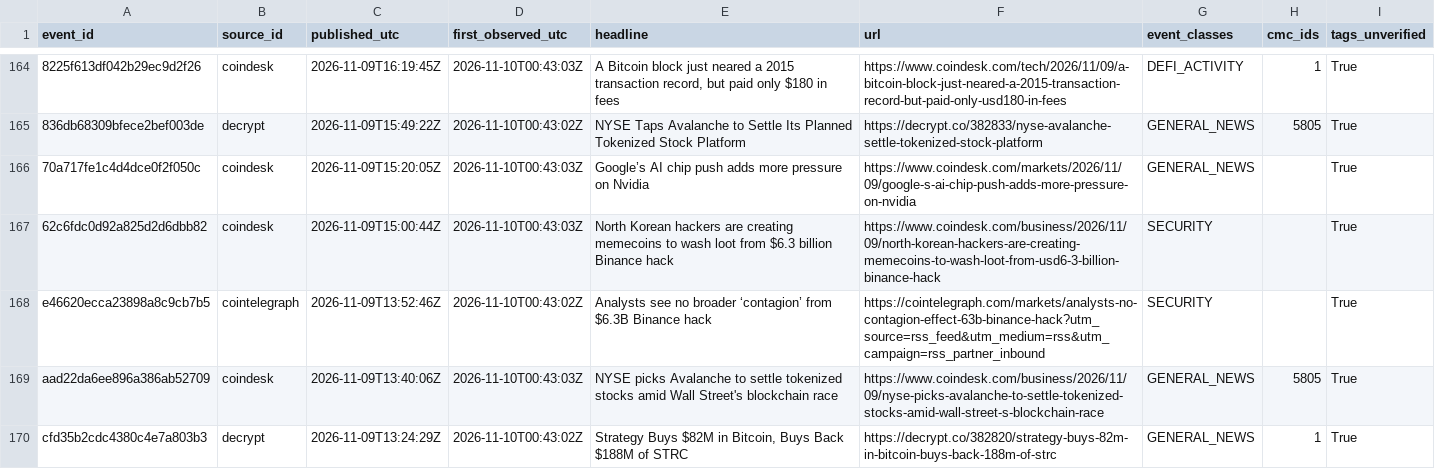
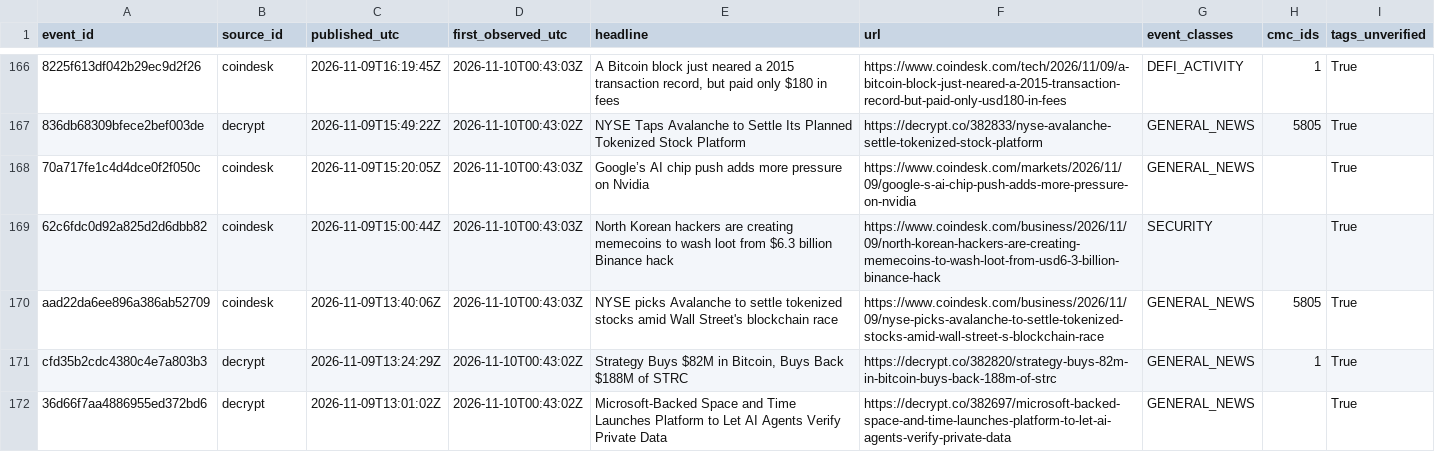
Before and after one commit to SnakU4/crypto-market-data, a CSV file: docs/research/events.csv, drawn as a sheet; only a part is shown, gaps mark what is left out; the shorter side is filled out with more unchanged rows; removed rows and columns are numbered as before the commit, all else as after; the diff covers the shown part only; the diff names each change by its address in the sheet, - before the commit and + after, or states it on an @@ line.

```diff
--- a/docs/research/events.csv
+++ b/docs/research/events.csv
-row 168: e46620ecca23898a8c9cb7b5 | cointelegraph | 2026-11-09T13:52:46Z | 2026-11-10T00:43:02Z | Analysts see no broader ‘contagion’ from $6.3B Binance hack | https://cointelegraph.com/markets/analysts-no-contagion-effect-63b-binance-hack?utm_source=rss_feed&utm_medium=rss&utm_campaign=rss_partner_inbound | SECURITY |  | True
```
Also changed, not shown: 7 added rows and 6 removed rows elsewhere in this file, docs/research/coin_features.csv, 4 other files.
